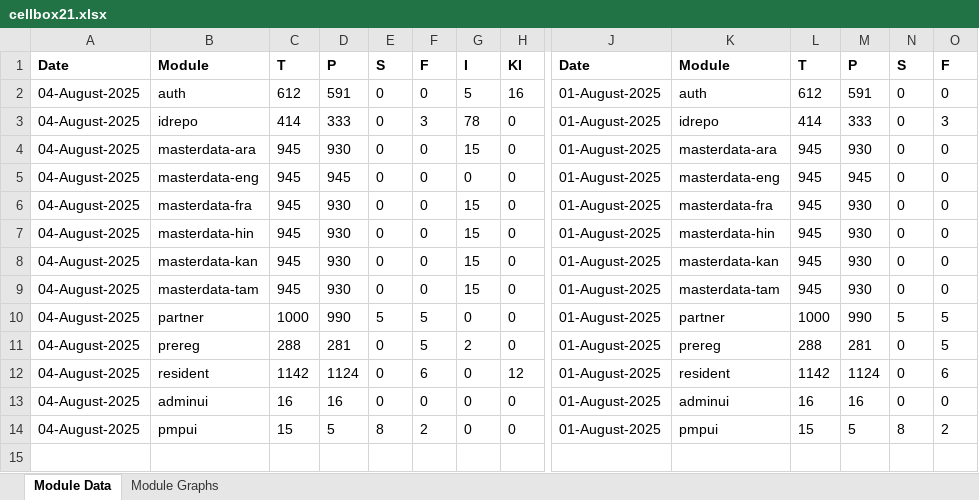
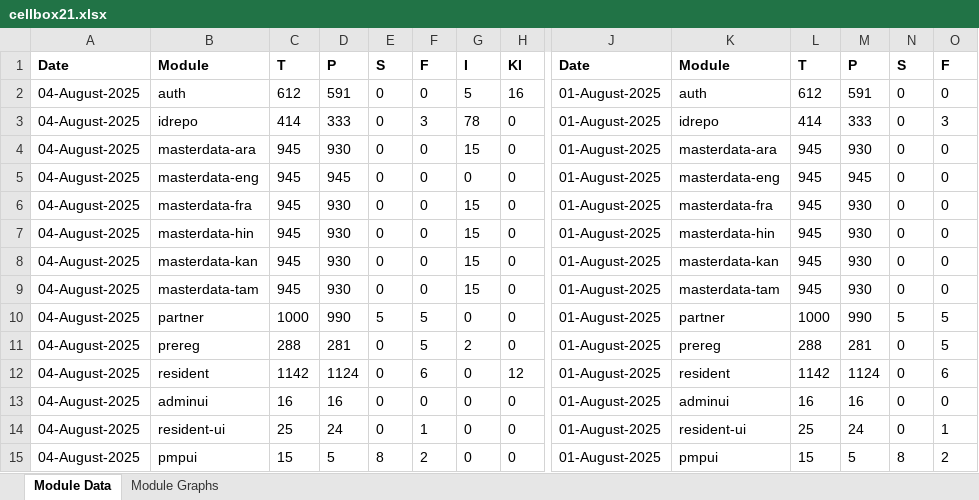
Before and after one commit to shubham17998/minio-report-tracker, an Excel workbook: minio-report-tracker/xlxs/cellbox21.xlsx, sheet Module Data, drawn as a sheet; only a part is shown, gaps mark what is left out; values as stored, in another font and other column widths than the file's, no borders; rows hold the shown columns only; the diff names each change by its address in the sheet, - before the commit and + after, or states it on an @@ line.

```diff
--- a/minio-report-tracker/xlxs/cellbox21.xlsx (sheet Module Data)
+++ b/minio-report-tracker/xlxs/cellbox21.xlsx (sheet Module Data)
+row 14: 04-August-2025 | resident-ui | 25 | 24 | 0 | 1 | 0 | 0 | 01-August-2025 | resident-ui | 25 | 24 | 0 | 1
```
Also changed, not shown: charts or pictures, 1 other file.
